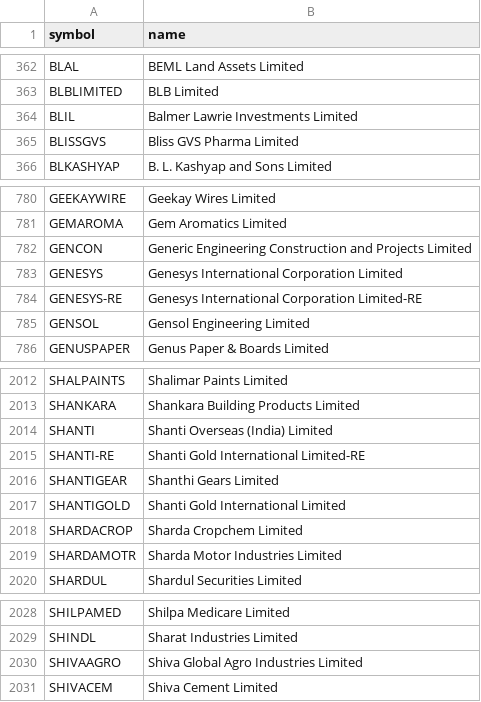
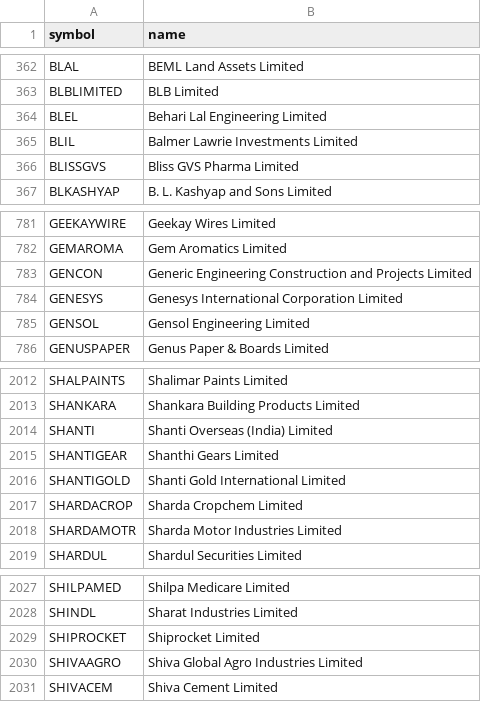
Before and after one commit to shaikmoideen/share-market, a CSV file: data/nse_stock_master.csv, drawn as a sheet; only a part is shown, gaps mark what is left out.

```diff
--- a/data/nse_stock_master.csv
+++ b/data/nse_stock_master.csv
@@ -363,2 +363,3 @@ BLAL,BEML Land Assets Limited
 BLBLIMITED,BLB Limited
+BLEL,Behari Lal Engineering Limited
 BLIL,Balmer Lawrie Investments Limited
@@ -783,3 +784,2 @@ GENCON,Generic Engineering Construction and Projects Limited
 GENESYS,Genesys International Corporation Limited
-GENESYS-RE,Genesys International Corporation Limited-RE
 GENSOL,Gensol Engineering Limited
@@ -2014,3 +2014,2 @@ SHANKARA,Shankara Building Products Limited
 SHANTI,Shanti Overseas (India) Limited
-SHANTI-RE,Shanti Gold International Limited-RE
 SHANTIGEAR,Shanthi Gears Limited
@@ -2029,2 +2028,3 @@ SHILPAMED,Shilpa Medicare Limited
 SHINDL,Sharat Industries Limited
+SHIPROCKET,Shiprocket Limited
 SHIVAAGRO,Shiva Global Agro Industries Limited
```
Also changed, not shown: 4 other files.
